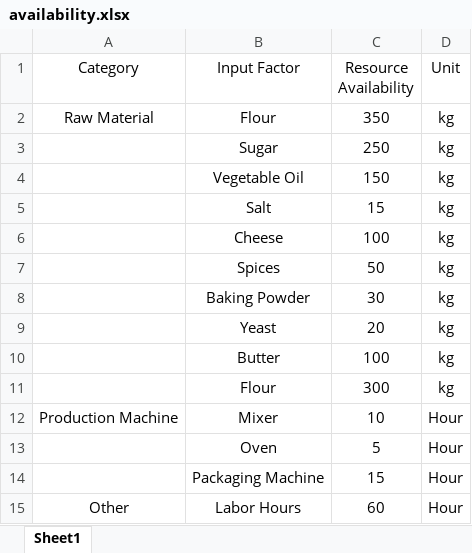
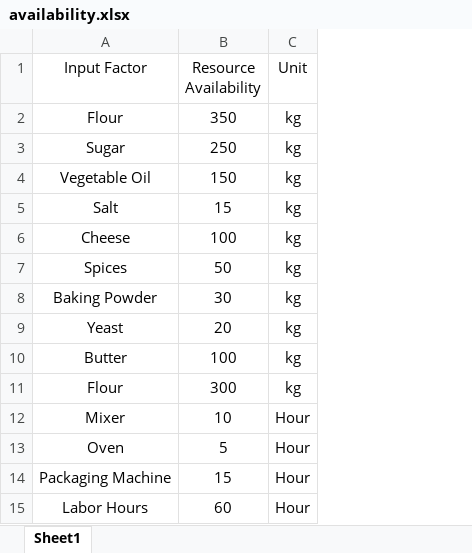
Before and after one commit to Kristian2828/numericaloptimization, an Excel workbook: DATA/availability.xlsx, sheet Sheet1, drawn as a sheet; values as stored, in another font and other column widths than the file's, no borders; the diff names each change by its address in the sheet, - before the commit and + after, or states it on an @@ line.

```diff
--- a/DATA/availability.xlsx (sheet Sheet1)
+++ b/DATA/availability.xlsx (sheet Sheet1)
-column A (Category), rows 2-15: Raw Material |  |  |  |  |  |  |  |  |  | Production Machine |  |  | Other
```
Also changed, not shown: 1 other file.
